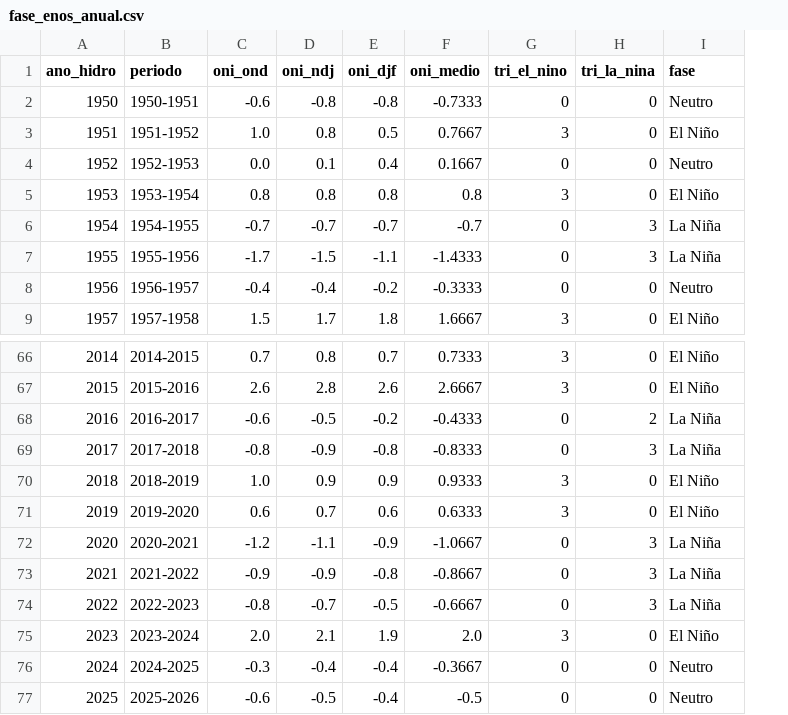
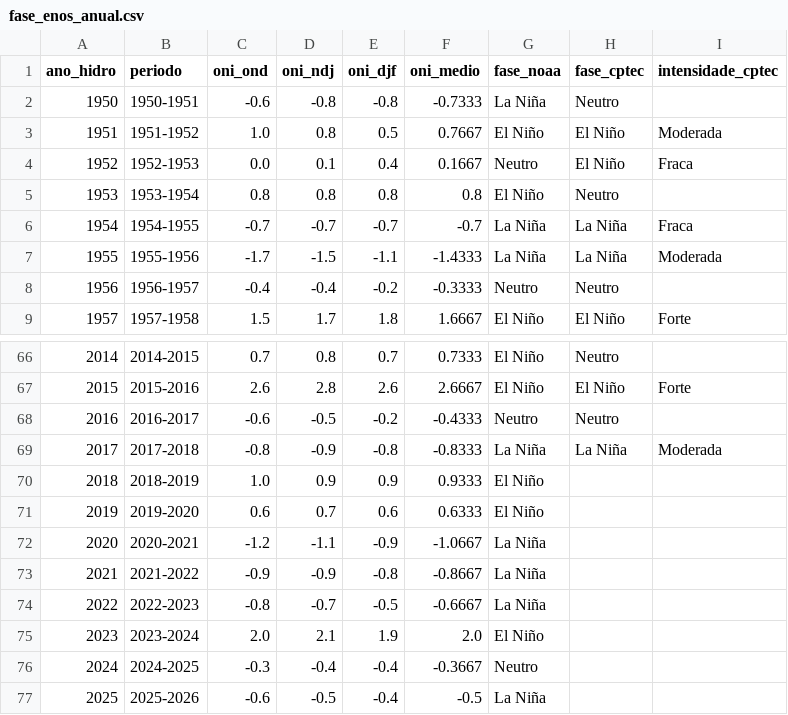
Before and after one commit to adonaiarruda/experiment_analysis, a CSV file: Trabalho Final/dados/fase_enos_anual.csv, drawn as a sheet; only a part is shown, gaps mark what is left out; removed rows and columns are numbered as before the commit, all else as after; the diff names each change by its address in the sheet, - before the commit and + after, or states it on an @@ line.

```diff
--- a/Trabalho Final/dados/fase_enos_anual.csv
+++ b/Trabalho Final/dados/fase_enos_anual.csv
-column G (tri_el_nino), rows 2-9: 0 | 3 | 0 | 3 | 0 | 0 | 0 | 3; rows 66-77: 3 | 3 | 0 | 0 | 3 | 3 | 0 | 0 | 0 | 3 | 0 | 0
-column H (tri_la_nina), rows 2-9: 0 | 0 | 0 | 0 | 3 | 3 | 0 | 0; rows 66-77: 0 | 0 | 2 | 3 | 0 | 0 | 3 | 3 | 3 | 0 | 0 | 0
+column H (fase_cptec), rows 2-9: Neutro | El Niño | El Niño | Neutro | La Niña | La Niña | Neutro | El Niño; rows 66-69: Neutro | El Niño | Neutro | La Niña
+column I (intensidade_cptec), rows 3-9: Moderada | Fraca |  | Fraca | Moderada |  | Forte; rows 67-69: Forte |  | Moderada
-G1: fase
+G1: fase_noaa
-G2 (fase_noaa): Neutro
+G2 (fase_noaa): La Niña
-G68 (fase_noaa): La Niña
+G68 (fase_noaa): Neutro
-G77 (fase_noaa): Neutro
+G77 (fase_noaa): La Niña
```
Also changed, not shown: 10 other files.
